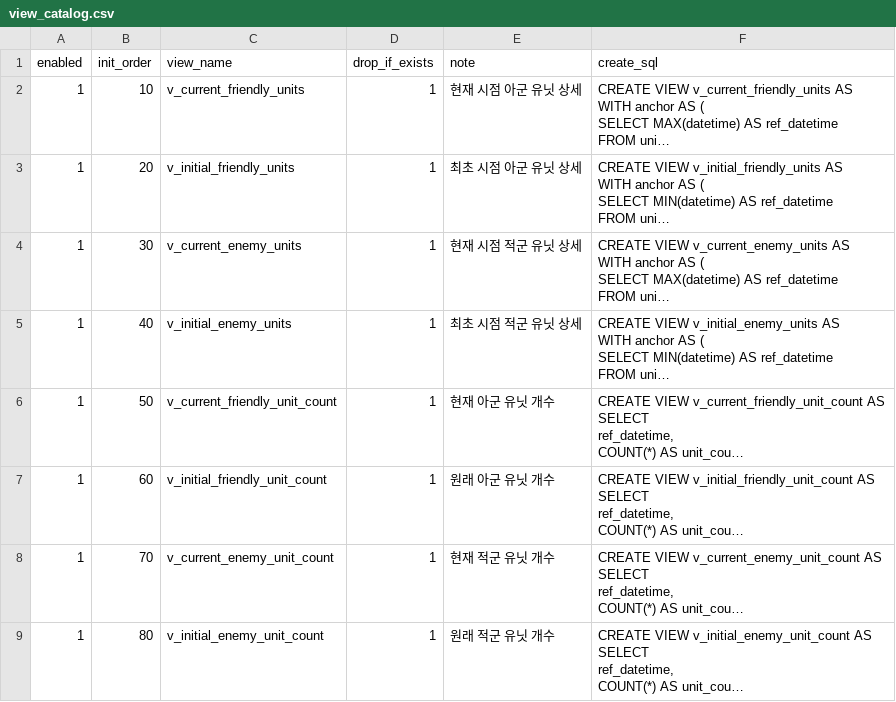
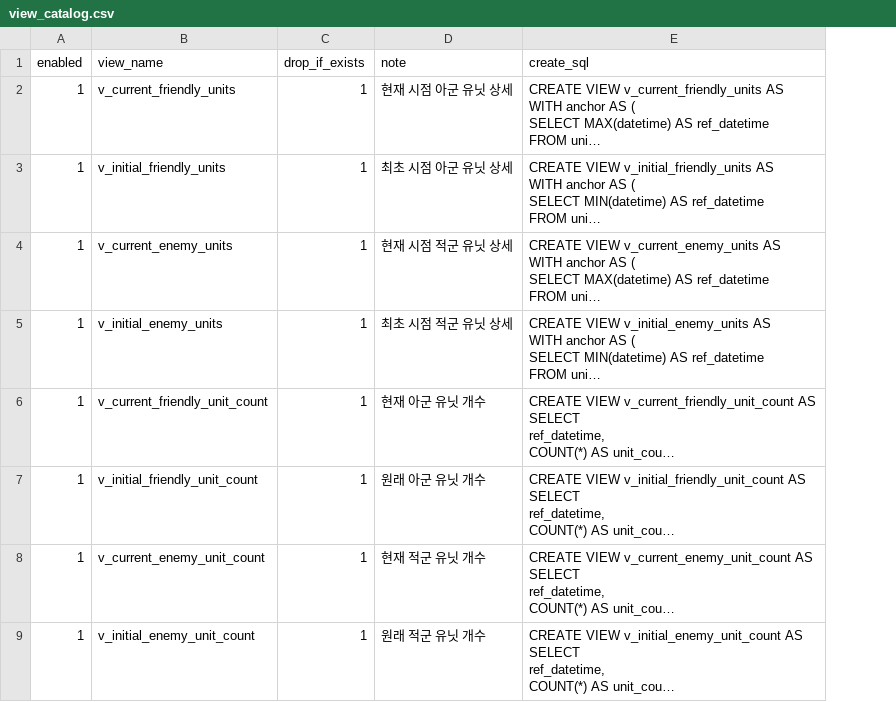
Before and after one commit to unique-chan/A3CCS-Text2SQL, a CSV file: text2sql_prompts/SQL_cheating_sheets/view_catalog.csv, drawn as a sheet; only a part is shown; long unchanged cells end in …; the diff names each change by its address in the sheet, - before the commit and + after, or states it on an @@ line.

```diff
--- a/text2sql_prompts/SQL_cheating_sheets/view_catalog.csv
+++ b/text2sql_prompts/SQL_cheating_sheets/view_catalog.csv
-column B (init_order), rows 2-9: 10 | 20 | 30 | 40 | 50 | 60 | 70 | 80
```
Also changed, not shown: 1 other file.
